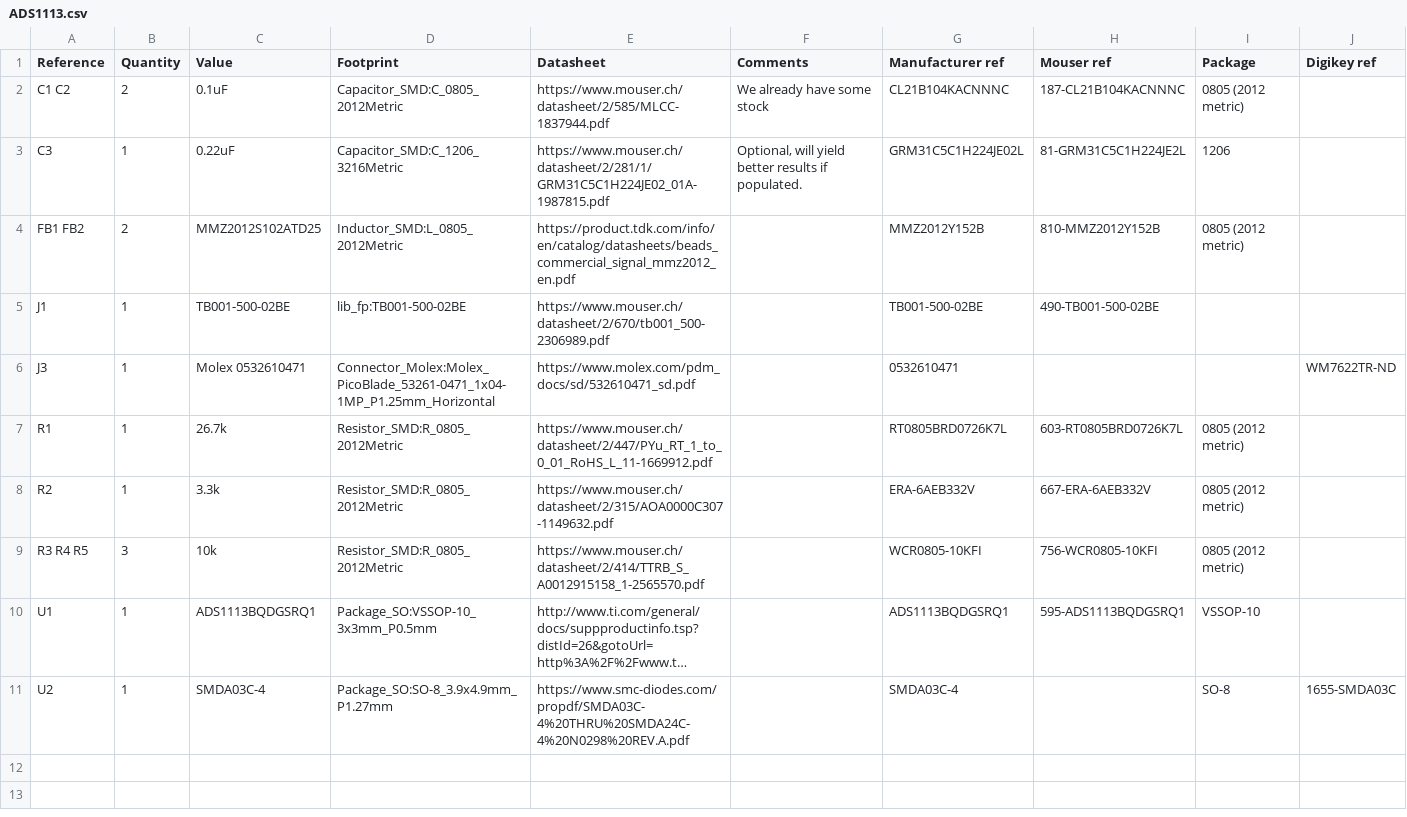
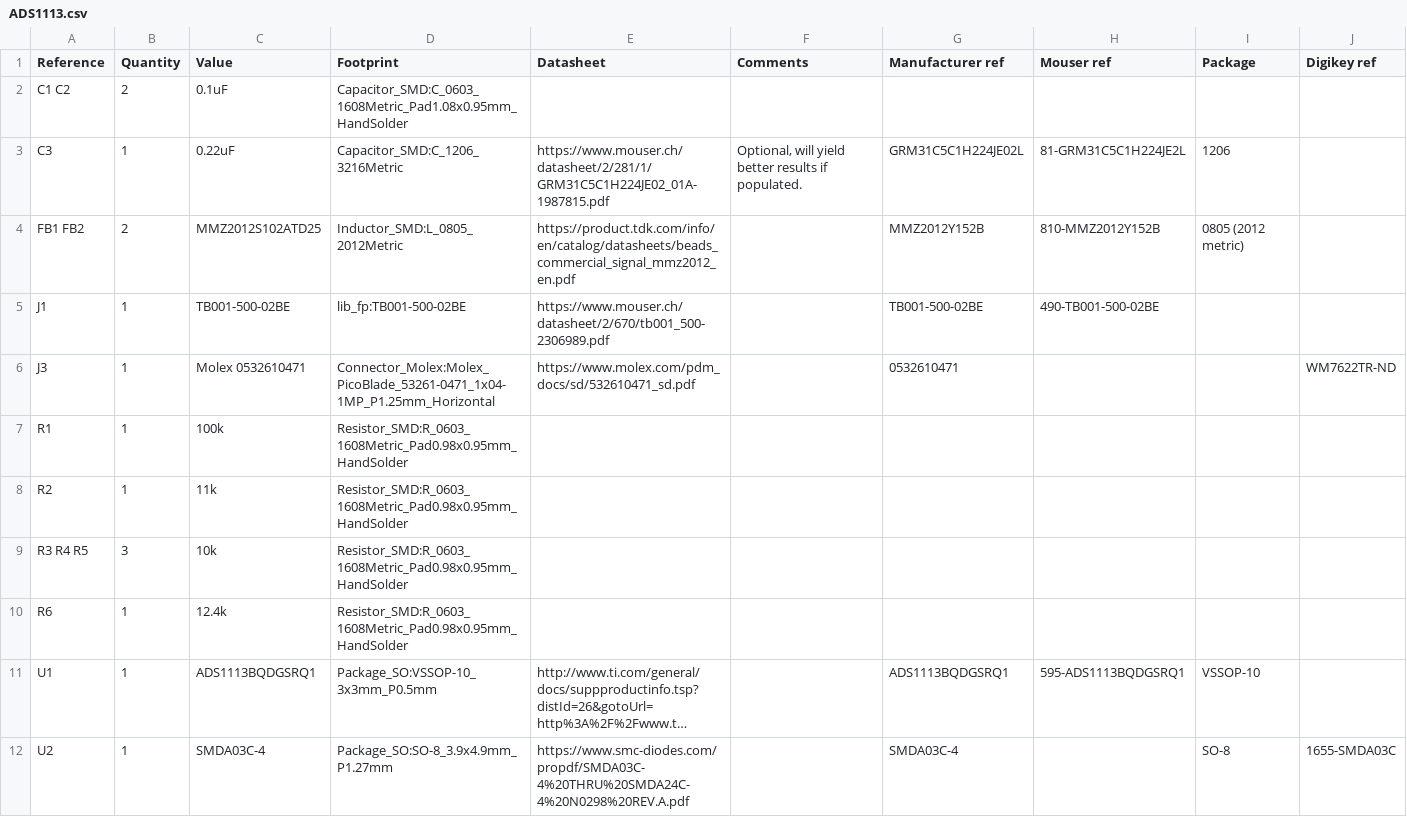
Before and after one commit to EPFLXplore/ERC_AV_HW, a CSV file: breakout_modules/ADS1113/ADS1113.csv, drawn as a sheet; long unchanged cells end in …; the diff names each change by its address in the sheet, - before the commit and + after, or states it on an @@ line.

```diff
--- a/breakout_modules/ADS1113/ADS1113.csv
+++ b/breakout_modules/ADS1113/ADS1113.csv
-D2 (Footprint): Capacitor_SMD:C_0805_2012Metric
+D2 (Footprint): Capacitor_SMD:C_0603_1608Metric_Pad1.08x0.95mm_HandSolder
-E2 (Datasheet): https://www.mouser.ch/datasheet/2/585/MLCC-1837944.pdf
+E2 (Datasheet): (empty)
-F2 (Comments): We already have some stock
+F2 (Comments): (empty)
-G2 (Manufacturer ref): CL21B104KACNNNC
+G2 (Manufacturer ref): (empty)
-H2 (Mouser ref): 187-CL21B104KACNNNC
+H2 (Mouser ref): (empty)
-I2 (Package): 0805 (2012 metric)
+I2 (Package): (empty)
-C7 (Value): 26.7k
+C7 (Value): 100k
-D7:D9 (Footprint): Resistor_SMD:R_0805_2012Metric
+D7:D9 (Footprint): Resistor_SMD:R_0603_1608Metric_Pad0.98x0.95mm_HandSolder
-E7 (Datasheet): https://www.mouser.ch/datasheet/2/447/PYu_RT_1_to_0_01_RoHS_L_11-1669912.pdf
+E7 (Datasheet): (empty)
-G7 (Manufacturer ref): RT0805BRD0726K7L
+G7 (Manufacturer ref): (empty)
-H7 (Mouser ref): 603-RT0805BRD0726K7L
+H7 (Mouser ref): (empty)
-I7:I9 (Package): 0805 (2012 metric)
+I7:I9 (Package): (empty)
-C8 (Value): 3.3k
+C8 (Value): 11k
-E8 (Datasheet): https://www.mouser.ch/datasheet/2/315/AOA0000C307-1149632.pdf
+E8 (Datasheet): (empty)
-G8 (Manufacturer ref): ERA-6AEB332V
+G8 (Manufacturer ref): (empty)
-H8 (Mouser ref): 667-ERA-6AEB332V
+H8 (Mouser ref): (empty)
-E9 (Datasheet): https://www.mouser.ch/datasheet/2/414/TTRB_S_A0012915158_1-2565570.pdf
+E9 (Datasheet): (empty)
-G9 (Manufacturer ref): WCR0805-10KFI
+G9 (Manufacturer ref): (empty)
-H9 (Mouser ref): 756-WCR0805-10KFI
+H9 (Mouser ref): (empty)
+row 10: R6 | 1 | 12.4k | Resistor_SMD:R_0603_1608Metric_Pad0.98x0.95mm_HandSolder
```
Also changed, not shown: adapter_boards/JETSON_INTERFACE_BOARD/JETSON_INTERFACE_BOARD.csv, 3 other files.
